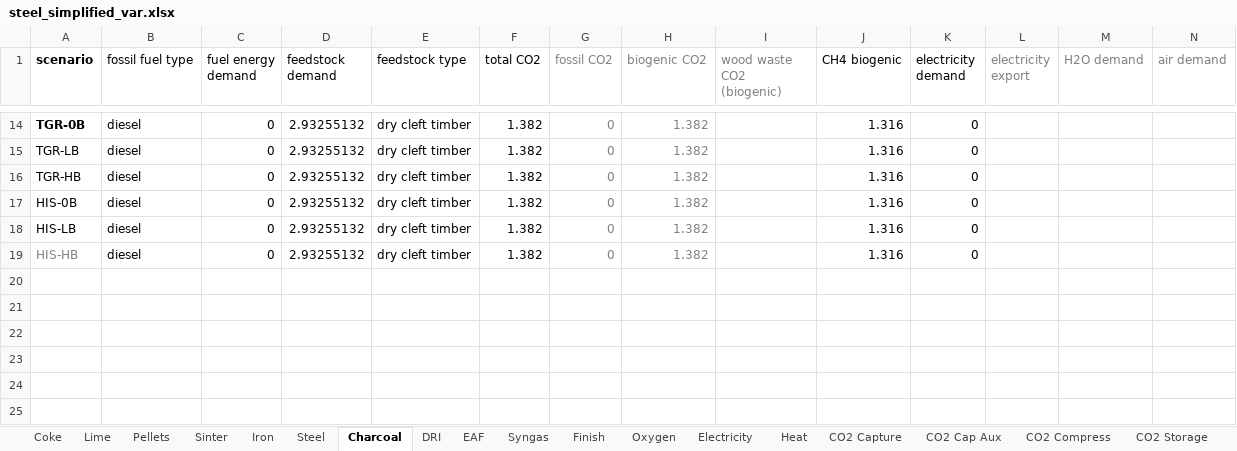
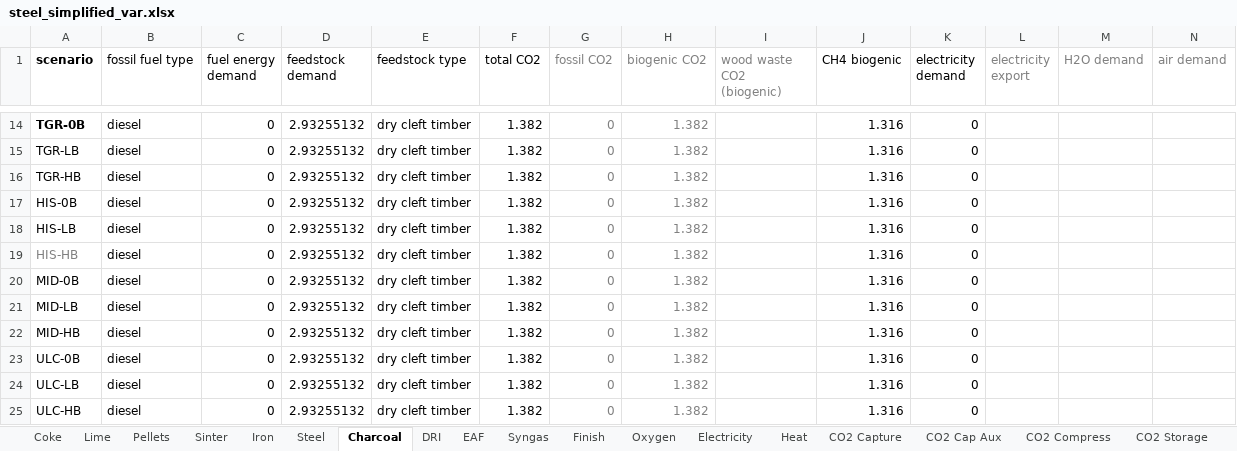
Before and after one commit to concoctions/BlackBlox, an Excel workbook: data/steel/steel_simplified_var.xlsx, sheet Charcoal, drawn as a sheet; only a part is shown, gaps mark what is left out; values as stored, in another font and other column widths than the file's, no borders; rows hold the shown columns only; the diff names each change by its address in the sheet, - before the commit and + after, or states it on an @@ line.

```diff
--- a/data/steel/steel_simplified_var.xlsx (sheet Charcoal)
+++ b/data/steel/steel_simplified_var.xlsx (sheet Charcoal)
+row 20: MID-0B | diesel | 0 | 2.93255132 | dry cleft timber | 1.382 | 0 | 1.382 |  | 1.316 | 0
+row 21: MID-LB | diesel | 0 | 2.93255132 | dry cleft timber | 1.382 | 0 | 1.382 |  | 1.316 | 0
+row 22: MID-HB | diesel | 0 | 2.93255132 | dry cleft timber | 1.382 | 0 | 1.382 |  | 1.316 | 0
+row 23: ULC-0B | diesel | 0 | 2.93255132 | dry cleft timber | 1.382 | 0 | 1.382 |  | 1.316 | 0
+row 24: ULC-LB | diesel | 0 | 2.93255132 | dry cleft timber | 1.382 | 0 | 1.382 |  | 1.316 | 0
+row 25: ULC-HB | diesel | 0 | 2.93255132 | dry cleft timber | 1.382 | 0 | 1.382 |  | 1.316 | 0
```
Also changed, not shown: data/shared/fuels.xlsx, data/shared/upstream.xlsx, 6 other files.
